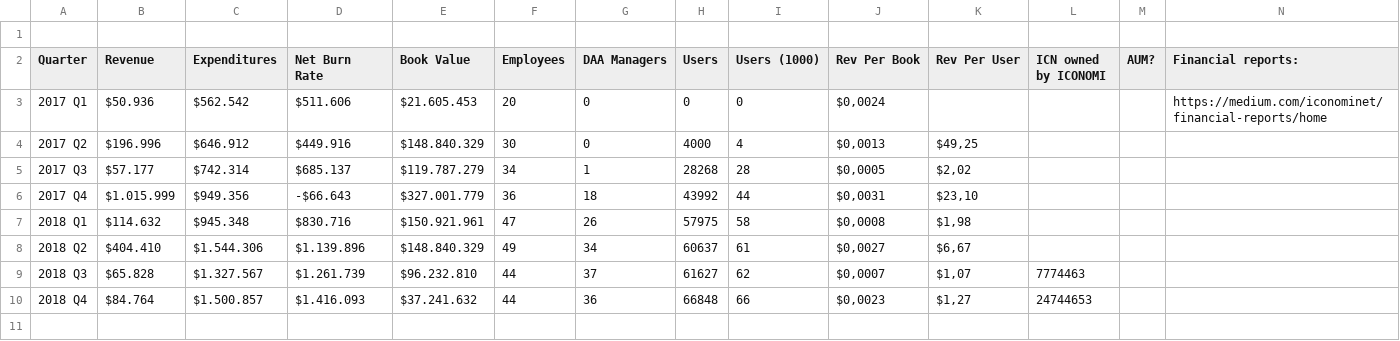
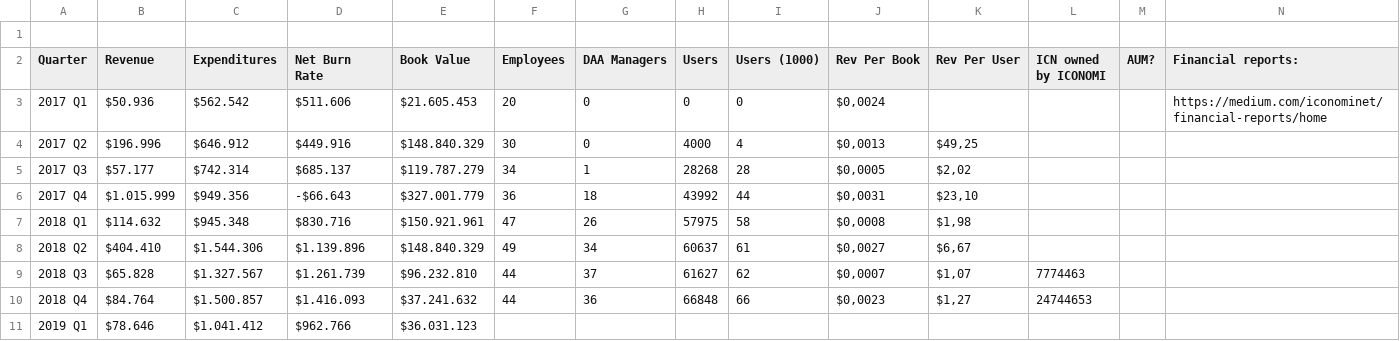
Before and after one commit to coinyon/economy-notebooks, a CSV file: ICONOMI/iconomi-overview.csv, drawn as a sheet; the diff names each change by its address in the sheet, - before the commit and + after, or states it on an @@ line.

Commit message:
Update ICONOMI Q1 2019 numbers

```diff
--- a/ICONOMI/iconomi-overview.csv
+++ b/ICONOMI/iconomi-overview.csv
+row 11: 2019 Q1 | $78.646 | $1.041.412 | $962.766 | $36.031.123
```
Also changed, not shown: 1 other file.
